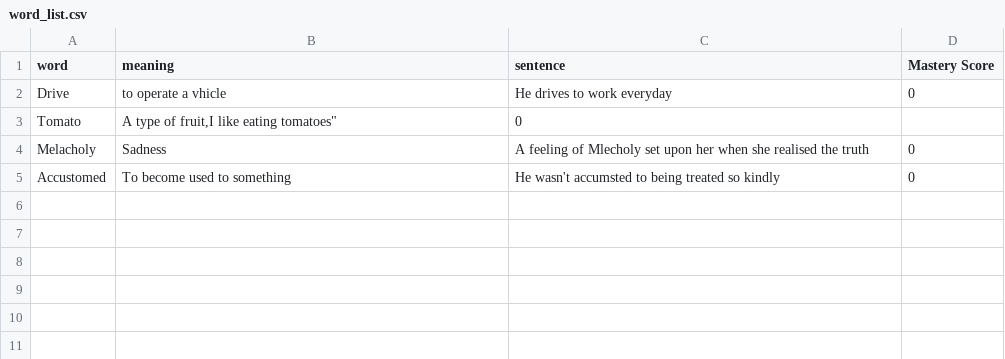
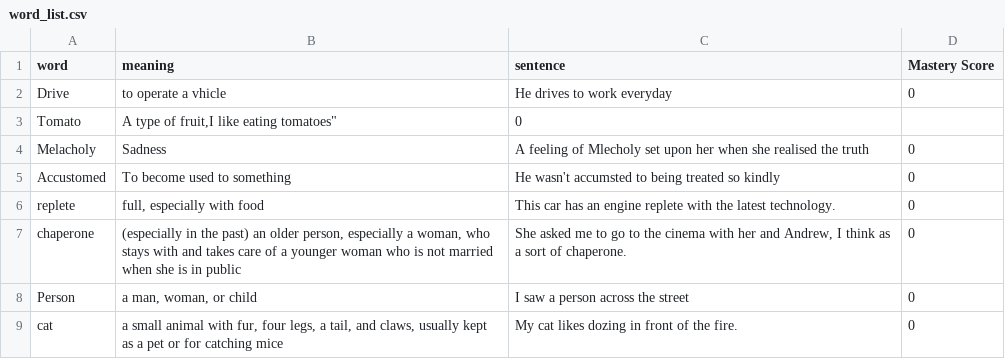
Before and after one commit to moaazsoltan/CSV-Based-Quizlet---CS50P-Project, a CSV file: Final Project/word_list.csv, drawn as a sheet.

```diff
--- a/Final Project/word_list.csv
+++ b/Final Project/word_list.csv
@@ -5 +5,5 @@ word,meaning,sentence,"Mastery Score"
 "Accustomed","To become used to something","He wasn't accumsted to being treated so kindly","0"
+"replete","full, especially with food","This car has an engine replete with the latest technology.", "0"
+"chaperone","(especially in the past) an older person, especially a woman, who stays with and takes care of a younger woman who is not married when she is in public","She asked me to go to the cinema with her and Andrew, I think as a sort of chaperone.", "0"
+"Person","a man, woman, or child","I saw a person across the street","0"
+"cat","a small animal with fur, four legs, a tail, and claws, usually kept as a pet or for catching mice","My cat likes dozing in front of the fire.", "0"
```
Also changed, not shown: 6 other files.
